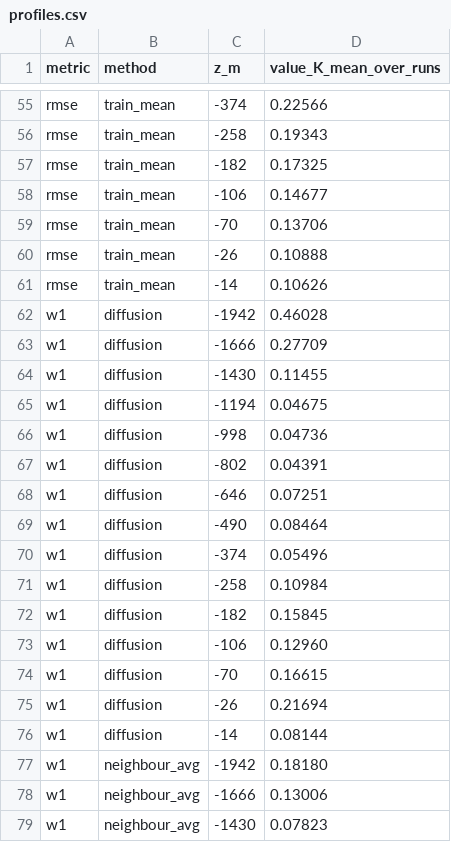
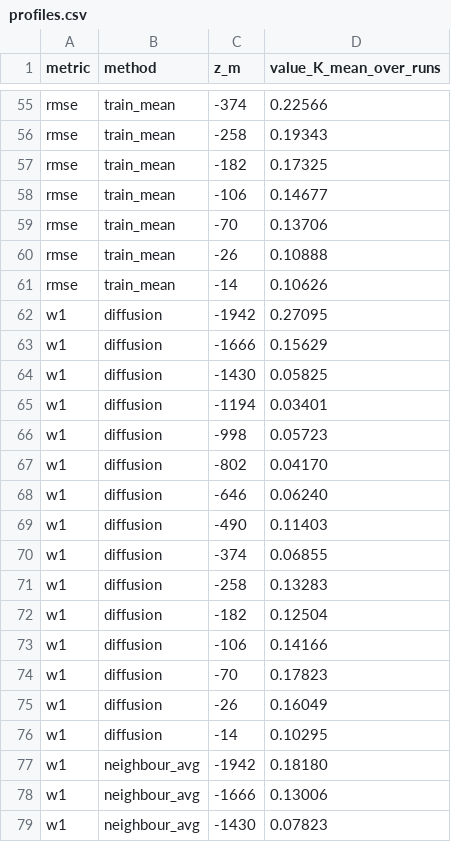
Before and after one commit to Etienne-Meunier/DINO-Fusion, a CSV file: miniveros/results/fs_band3_3std/eval/profiles.csv, drawn as a sheet; only a part is shown, gaps mark what is left out; the diff covers the shown part only.

```diff
--- a/miniveros/results/fs_band3_3std/eval/profiles.csv
+++ b/miniveros/results/fs_band3_3std/eval/profiles.csv
@@ -61,17 +61,17 @@ rmse,train_mean,-26,0.10888
 rmse,train_mean,-14,0.10626
-w1,diffusion,-1942,0.46028
-w1,diffusion,-1666,0.27709
-w1,diffusion,-1430,0.11455
-w1,diffusion,-1194,0.04675
-w1,diffusion,-998,0.04736
-w1,diffusion,-802,0.04391
-w1,diffusion,-646,0.07251
-w1,diffusion,-490,0.08464
-w1,diffusion,-374,0.05496
-w1,diffusion,-258,0.10984
-w1,diffusion,-182,0.15845
-w1,diffusion,-106,0.12960
-w1,diffusion,-70,0.16615
-w1,diffusion,-26,0.21694
-w1,diffusion,-14,0.08144
+w1,diffusion,-1942,0.27095
+w1,diffusion,-1666,0.15629
+w1,diffusion,-1430,0.05825
+w1,diffusion,-1194,0.03401
+w1,diffusion,-998,0.05723
+w1,diffusion,-802,0.04170
+w1,diffusion,-646,0.06240
+w1,diffusion,-490,0.11403
+w1,diffusion,-374,0.06855
+w1,diffusion,-258,0.13283
+w1,diffusion,-182,0.12504
+w1,diffusion,-106,0.14166
+w1,diffusion,-70,0.17823
+w1,diffusion,-26,0.16049
+w1,diffusion,-14,0.10295
 w1,neighbour_avg,-1942,0.18180
```
Also changed, not shown: 15 edited cells elsewhere in this file, miniveros/results/fs_band3_3std/eval/grid_domain_mean.csv, miniveros/results/fs_band3_3std/eval/grid_w1.csv, 31 other files.
